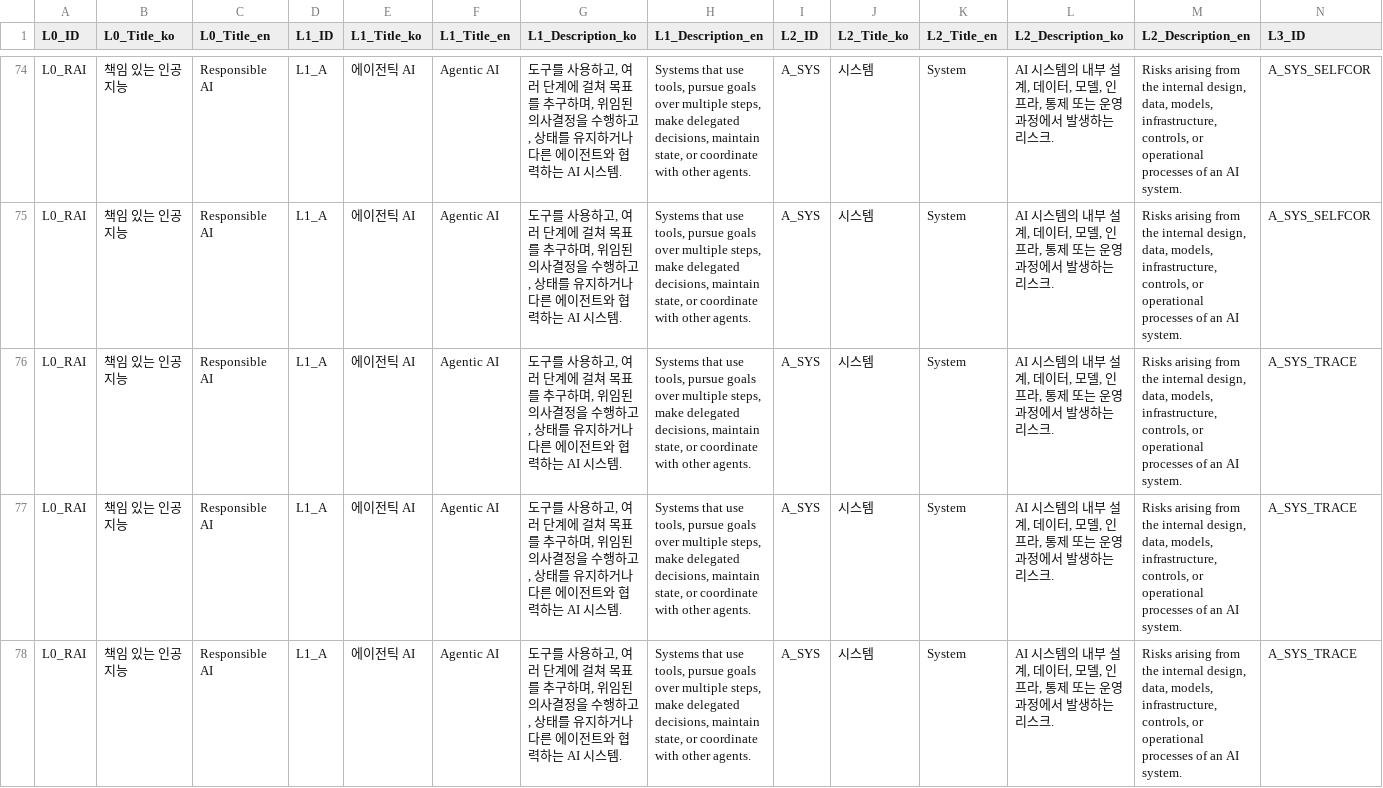
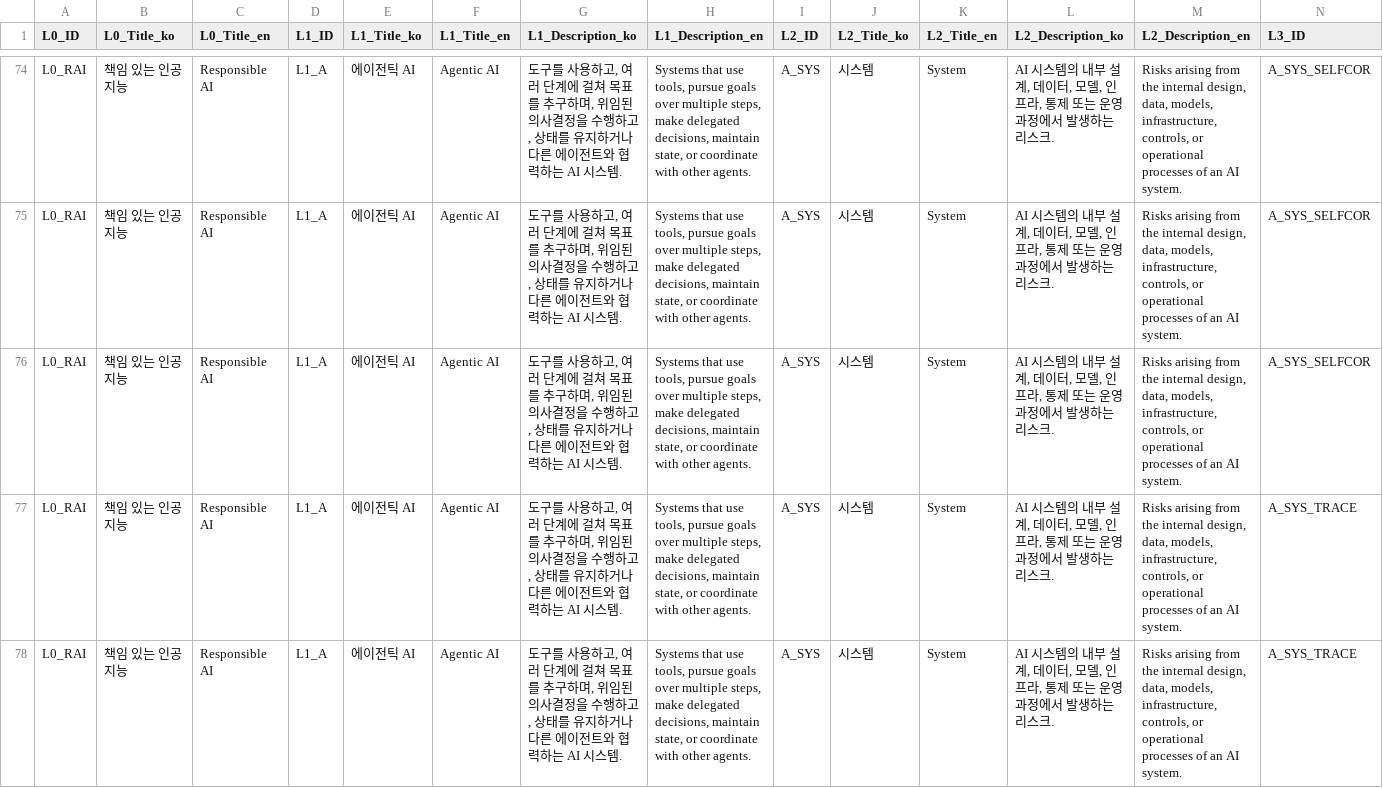
Before and after one commit to deep1003/RAI-Risk-Taxonomy-2.0, a CSV file: handover/RAI-Risk-Taxonomy-2.0-master_20260829/01_data/L4_Agentic.csv, drawn as a sheet; only a part is shown, gaps mark what is left out; the shorter side is filled out with more unchanged rows; rows hold the shown columns only; the diff names each change by its address in the sheet, - before the commit and + after, or states it on an @@ line.

```diff
--- a/handover/RAI-Risk-Taxonomy-2.0-master_20260829/01_data/L4_Agentic.csv
+++ b/handover/RAI-Risk-Taxonomy-2.0-master_20260829/01_data/L4_Agentic.csv
+row 76: L0_RAI | 책임 있는 인공지능 | Responsible AI | L1_A | 에이전틱 AI | Agentic AI | 도구를 사용하고, 여러 단계에 걸쳐 목표를 추구하며, 위임된 의사결정을 수행하고, 상태를 유지하거나 다른 에이전트와 협력하는 AI 시스템. | Systems that use tools, pursue goals over multiple steps, make delegated decisions, maintain state, or coordinate with other agents. | A_SYS | 시스템 | System | AI 시스템의 내부 설계, 데이터, 모델, 인프라, 통제 또는 운영 과정에서 발생하는 리스크. | Risks arising from the internal design, data, models, infrastructure, controls, or operational processes of an AI system. | A_SYS_SELFCOR
```
Also changed, not shown: handover/RAI-Risk-Taxonomy-2.0-master_20260829/03_validation/Audit_Correction_Log.csv, handover/RAI-Risk-Taxonomy-2.0-master_20260829/03_validation/Source_Disposition_Ledger.csv, 17 other files.
